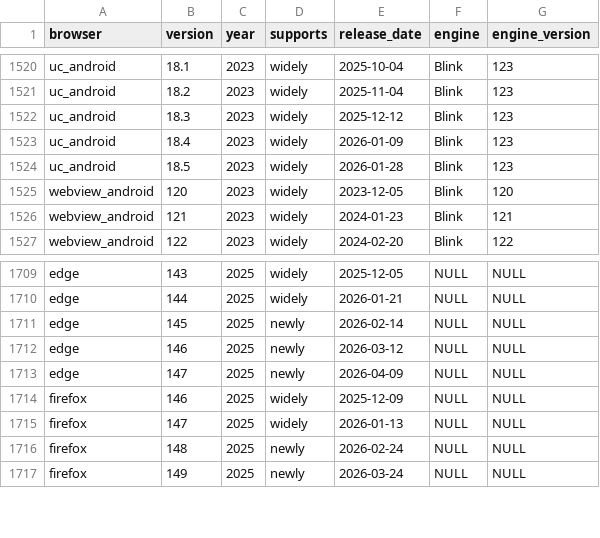
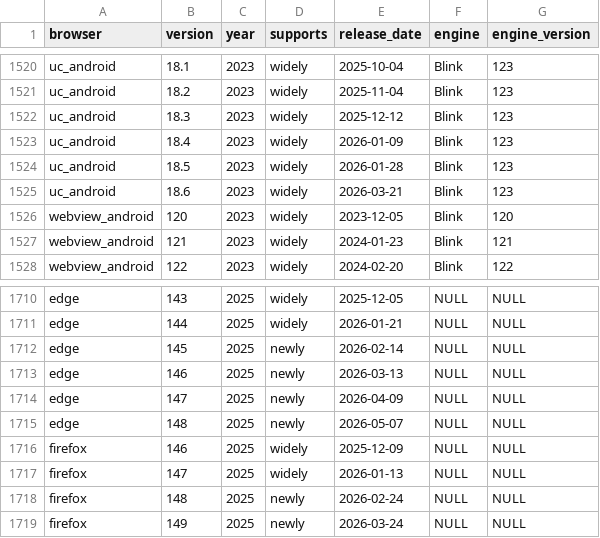
Before and after one commit to web-platform-dx/baseline-browser-mapping, a CSV file: static/with_downstream/all_versions_with_supports.csv, drawn as a sheet; only a part is shown, gaps mark what is left out.

```diff
--- a/static/with_downstream/all_versions_with_supports.csv
+++ b/static/with_downstream/all_versions_with_supports.csv
@@ -1524,2 +1524,3 @@
 "uc_android","18.5","2023","widely","2026-01-28","Blink","123"
+"uc_android","18.6","2023","widely","2026-03-21","Blink","123"
 "webview_android","120","2023","widely","2023-12-05","Blink","120"
@@ -1711,4 +1712,5 @@
 "edge","145","2025","newly","2026-02-14","NULL","NULL"
-"edge","146","2025","newly","2026-03-12","NULL","NULL"
+"edge","146","2025","newly","2026-03-13","NULL","NULL"
 "edge","147","2025","newly","2026-04-09","NULL","NULL"
+"edge","148","2025","newly","2026-05-07","NULL","NULL"
 "firefox","146","2025","widely","2025-12-09","NULL","NULL"
```
Also changed, not shown: static/all_versions.csv, static/all_versions_with_supports.csv, 9 other files.
